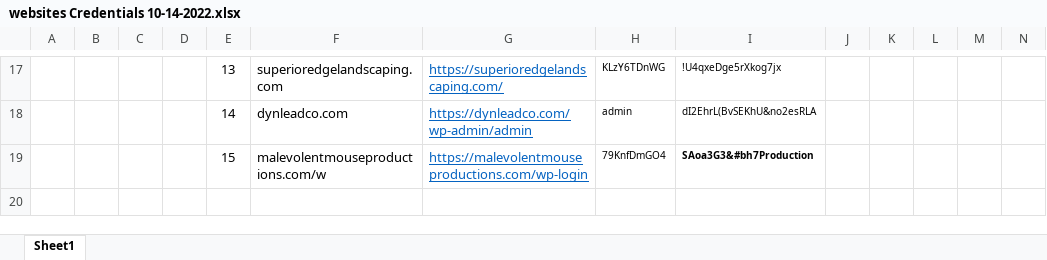
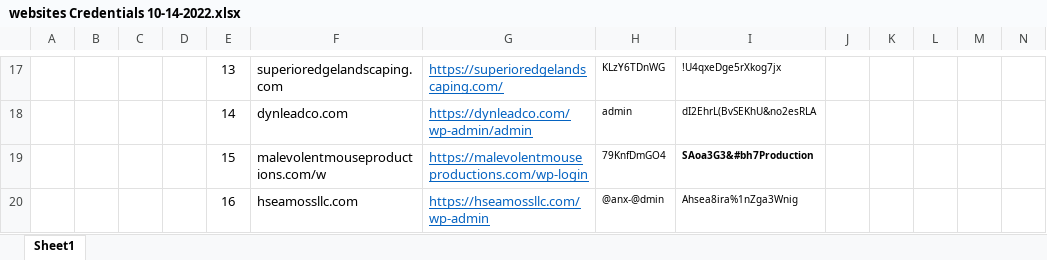
Before and after one commit to YarpaMehdi/Wordpress-Shortcodes-and-jquery-important-codes, an Excel workbook: websites Credentials 10-14-2022.xlsx, sheet Sheet1, drawn as a sheet; only a part is shown, gaps mark what is left out; values as stored, in another font and other column widths than the file's, no borders; the diff names each change by its address in the sheet, - before the commit and + after, or states it on an @@ line.

Commit message:
updated

```diff
--- a/websites Credentials 10-14-2022.xlsx (sheet Sheet1)
+++ b/websites Credentials 10-14-2022.xlsx (sheet Sheet1)
+row 20:  |  |  |  | 16 | hseamossllc.com | https://hseamossllc.com/wp-admin | @anx-@dmin | Ahsea8ira%1nZga3Wnig
```
